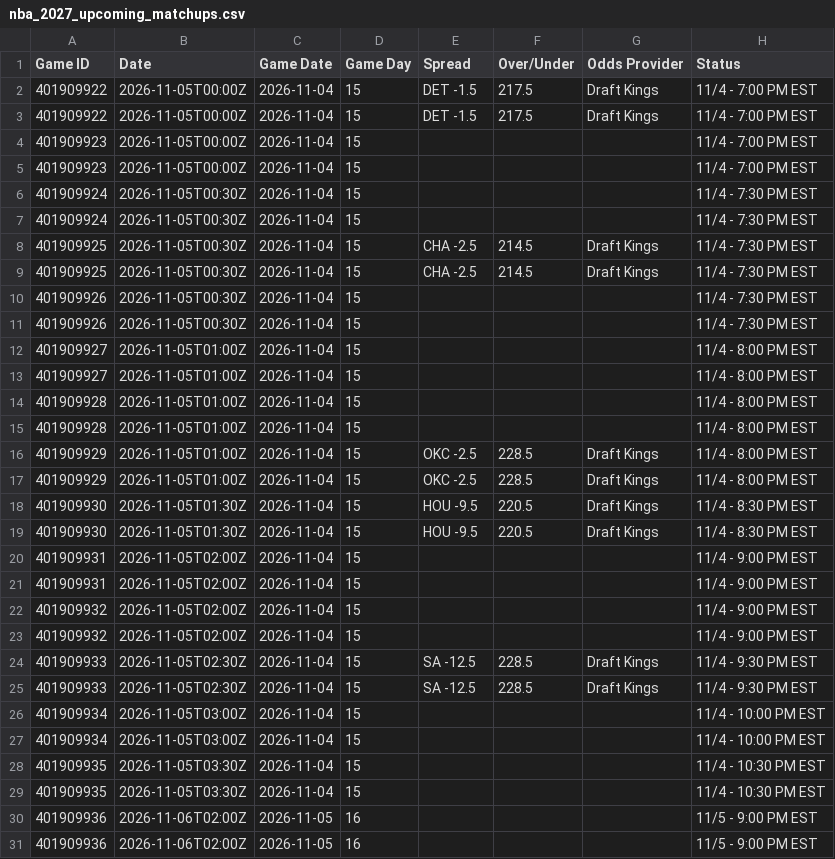
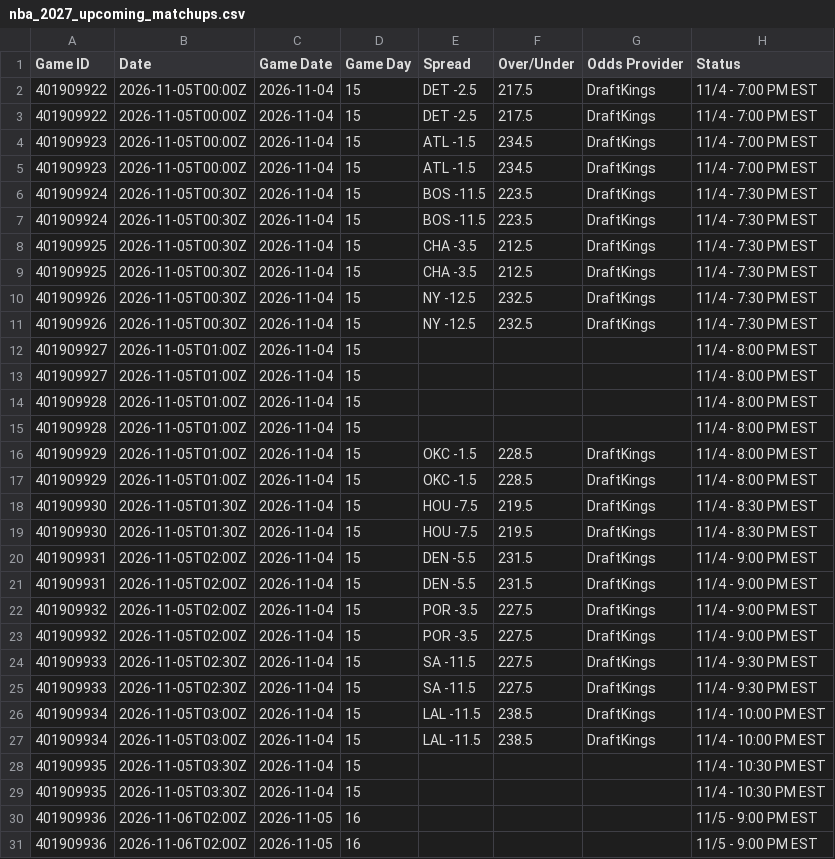
Before and after one commit to HitByOne/NBAData, a CSV file: site/data/nba_2027_upcoming_matchups.csv, drawn as a sheet; only a part is shown; the diff names each change by its address in the sheet, - before the commit and + after, or states it on an @@ line.

```diff
--- a/site/data/nba_2027_upcoming_matchups.csv
+++ b/site/data/nba_2027_upcoming_matchups.csv
-E2:E3 (Spread): DET -1.5
+E2:E3 (Spread): DET -2.5
-G2:G3 (Odds Provider): Draft Kings
+G2:G3 (Odds Provider): DraftKings
-E4:E5 (Spread): (empty)
+E4:E5 (Spread): ATL -1.5
-F4:F5 (Over/Under): (empty)
+F4:F5 (Over/Under): 234.5
-G4:G7 (Odds Provider): (empty)
+G4:G7 (Odds Provider): DraftKings
-E6:E7 (Spread): (empty)
+E6:E7 (Spread): BOS -11.5
-F6:F7 (Over/Under): (empty)
+F6:F7 (Over/Under): 223.5
-E8:E9 (Spread): CHA -2.5
+E8:E9 (Spread): CHA -3.5
-F8:F9 (Over/Under): 214.5
+F8:F9 (Over/Under): 212.5
-G8:G9 (Odds Provider): Draft Kings
+G8:G9 (Odds Provider): DraftKings
-E10:E11 (Spread): (empty)
+E10:E11 (Spread): NY -12.5
-F10:F11 (Over/Under): (empty)
+F10:F11 (Over/Under): 232.5
-G10:G11 (Odds Provider): (empty)
+G10:G11 (Odds Provider): DraftKings
-E16:E17 (Spread): OKC -2.5
+E16:E17 (Spread): OKC -1.5
-G16:G19 (Odds Provider): Draft Kings
+G16:G19 (Odds Provider): DraftKings
-E18:E19 (Spread): HOU -9.5
+E18:E19 (Spread): HOU -7.5
-F18:F19 (Over/Under): 220.5
+F18:F19 (Over/Under): 219.5
-E20:E21 (Spread): (empty)
+E20:E21 (Spread): DEN -5.5
-F20:F21 (Over/Under): (empty)
+F20:F21 (Over/Under): 231.5
-G20:G23 (Odds Provider): (empty)
+G20:G23 (Odds Provider): DraftKings
-E22:E23 (Spread): (empty)
+E22:E23 (Spread): POR -3.5
-F22:F23 (Over/Under): (empty)
+F22:F23 (Over/Under): 227.5
-E24:E25 (Spread): SA -12.5
+E24:E25 (Spread): SA -11.5
-F24:F25 (Over/Under): 228.5
+F24:F25 (Over/Under): 227.5
-G24:G25 (Odds Provider): Draft Kings
+G24:G25 (Odds Provider): DraftKings
-E26:E27 (Spread): (empty)
+E26:E27 (Spread): LAL -11.5
-F26:F27 (Over/Under): (empty)
+F26:F27 (Over/Under): 238.5
-G26:G27 (Odds Provider): (empty)
+G26:G27 (Odds Provider): DraftKings
```
Also changed, not shown: site/data/nba_2027_injury_report.csv, site/data/nba_2027_prop_odds_status.csv.
